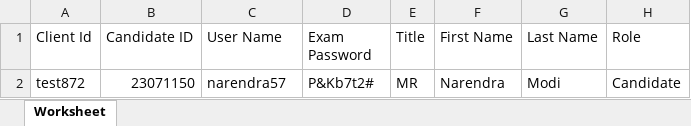
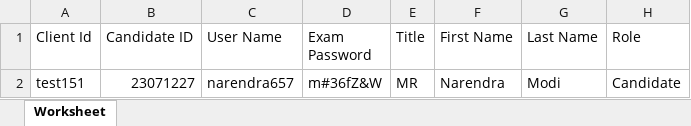
Before and after one commit to RaghuCPatel/Elumina, an Excel workbook: download/User_details.xlsx, sheet Worksheet, drawn as a sheet; values as stored, in another font and other column widths than the file's, no borders; the diff names each change by its address in the sheet, - before the commit and + after, or states it on an @@ line.

```diff
--- a/download/User_details.xlsx (sheet Worksheet)
+++ b/download/User_details.xlsx (sheet Worksheet)
-A2 (Client Id): test872
+A2 (Client Id): test151
-B2 (Candidate ID): 23071150
+B2 (Candidate ID): 23071227
-C2 (User Name): narendra57
+C2 (User Name): narendra657
-D2 (Exam Password): P&Kb7t2#
+D2 (Exam Password): m#36fZ&W
```
Also changed, not shown: 14 other files.
